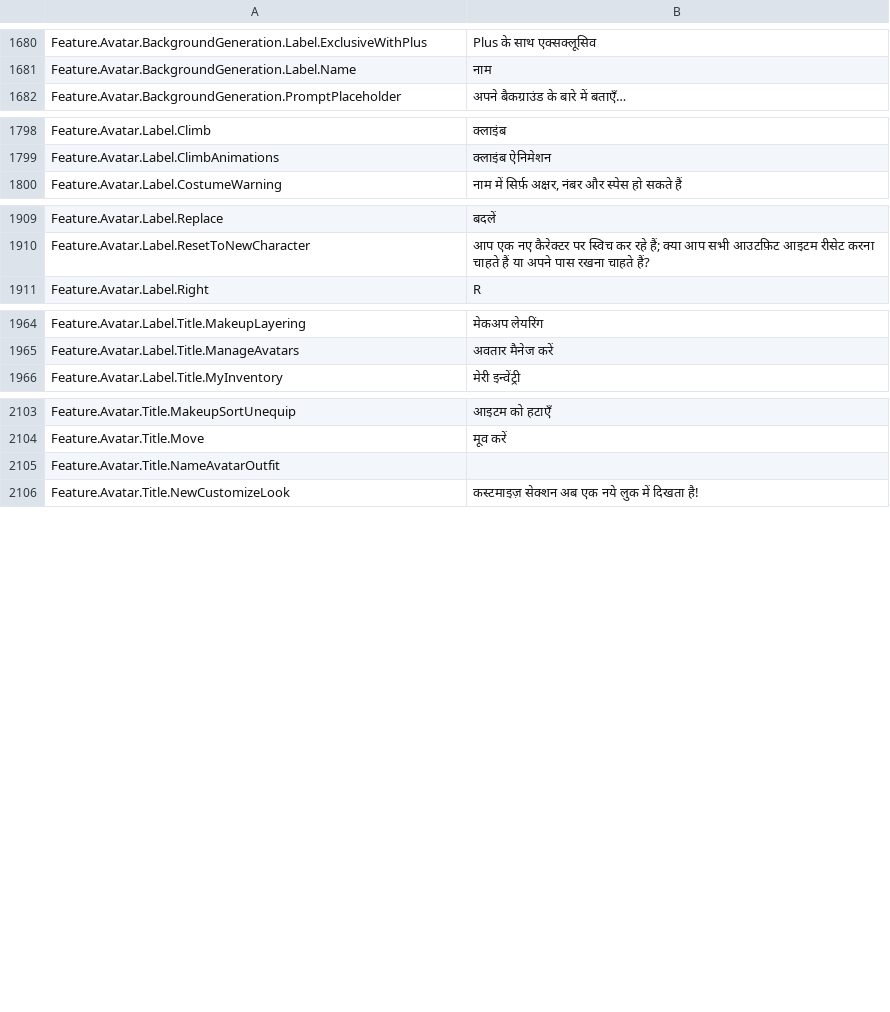
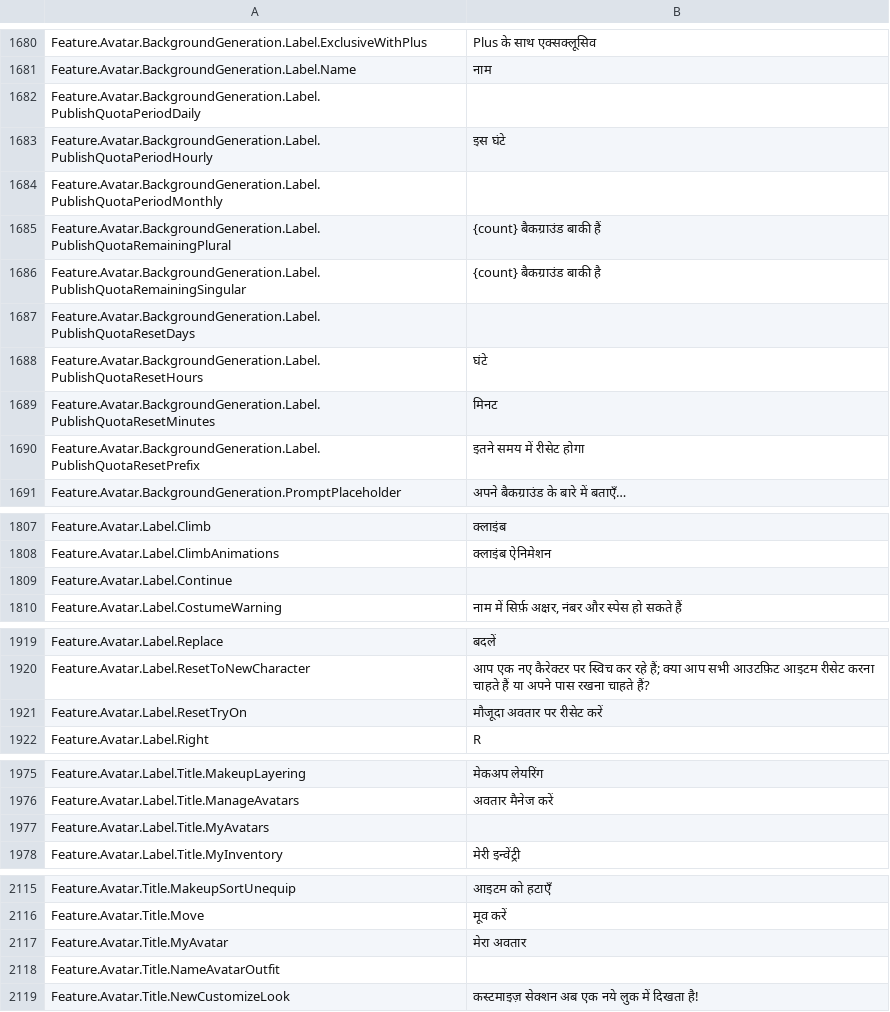
Before and after one commit to EliCauvert/Roblox-Datamining, a CSV file: UniversalApp/Locales/Common/hi-in.csv, drawn as a sheet; only a part is shown, gaps mark what is left out; the diff covers the shown part only; the diff names each change by its address in the sheet, - before the commit and + after, or states it on an @@ line.

Commit message:
UniversalApp (13708)

```diff
--- a/UniversalApp/Locales/Common/hi-in.csv
+++ b/UniversalApp/Locales/Common/hi-in.csv
+row 1682: Feature.Avatar.BackgroundGeneration.Label.PublishQuotaPeriodDaily
+row 1683: Feature.Avatar.BackgroundGeneration.Label.PublishQuotaPeriodHourly | इस घंटे
+row 1684: Feature.Avatar.BackgroundGeneration.Label.PublishQuotaPeriodMonthly
+row 1685: Feature.Avatar.BackgroundGeneration.Label.PublishQuotaRemainingPlural | {count} बैकग्राउंड बाकी हैं
+row 1686: Feature.Avatar.BackgroundGeneration.Label.PublishQuotaRemainingSingular | {count} बैकग्राउंड बाकी है
+row 1687: Feature.Avatar.BackgroundGeneration.Label.PublishQuotaResetDays
+row 1688: Feature.Avatar.BackgroundGeneration.Label.PublishQuotaResetHours | घंटे
+row 1689: Feature.Avatar.BackgroundGeneration.Label.PublishQuotaResetMinutes | मिनट
+row 1690: Feature.Avatar.BackgroundGeneration.Label.PublishQuotaResetPrefix | इतने समय में रीसेट होगा
+row 1809: Feature.Avatar.Label.Continue
+row 1921: Feature.Avatar.Label.ResetTryOn | मौजूदा अवतार पर रीसेट करें
+row 1977: Feature.Avatar.Label.Title.MyAvatars
+row 2117: Feature.Avatar.Title.MyAvatar | मेरा अवतार
```
Also changed, not shown: 1 edited cell elsewhere in this file, UniversalApp/Locales/Common/de-de.csv, UniversalApp/Locales/Common/pl-pl.csv, 8 other files.
